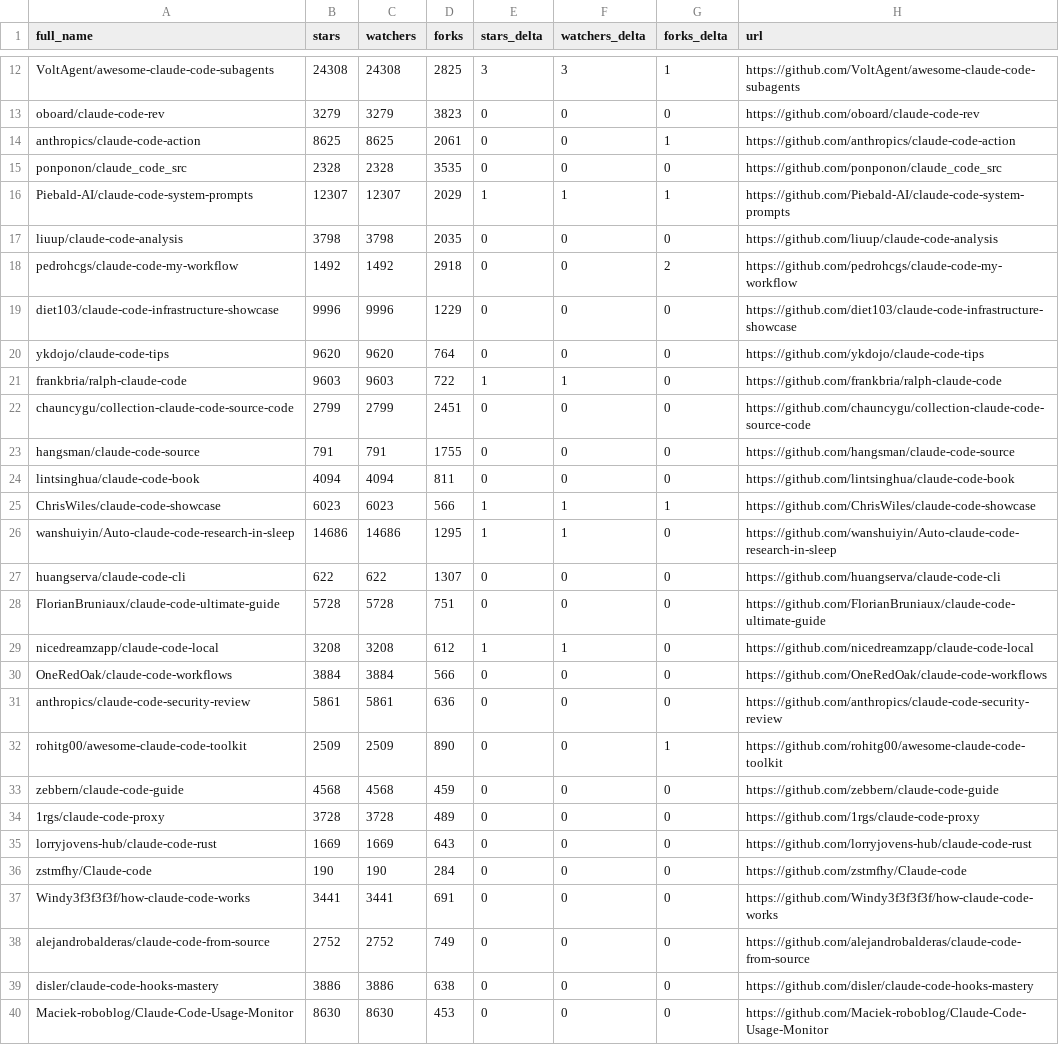
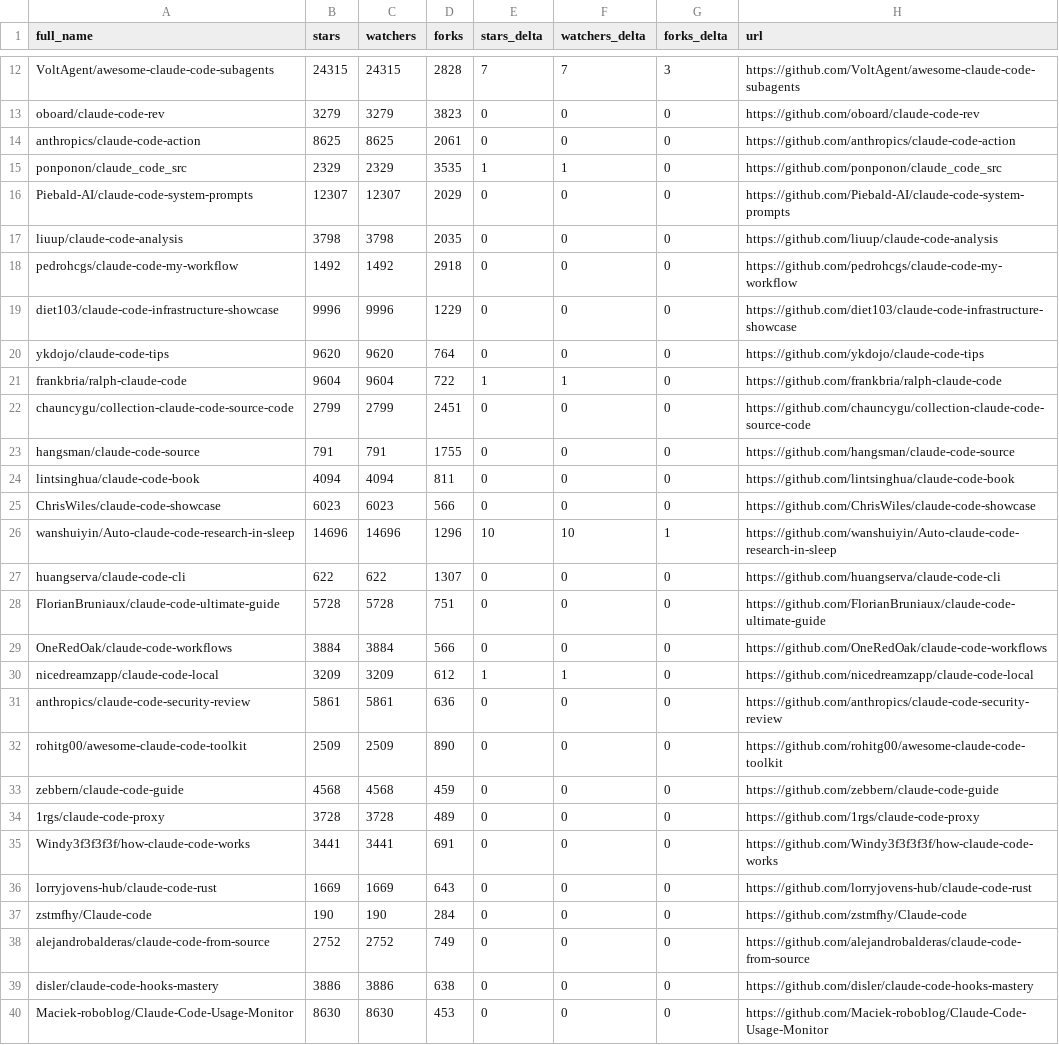
Before and after one commit to melanyss/awesome-claude-code, a CSV file: data/repo-ticker.csv, drawn as a sheet; only a part is shown, gaps mark what is left out; removed rows and columns are numbered as before the commit, all else as after; the diff covers the shown part only; the diff names each change by its address in the sheet, - before the commit and + after, or states it on an @@ line.

```diff
--- a/data/repo-ticker.csv
+++ b/data/repo-ticker.csv
-B12 (stars): 24308
+B12 (stars): 24315
-C12 (watchers): 24308
+C12 (watchers): 24315
-D12 (forks): 2825
+D12 (forks): 2828
-E12 (stars_delta): 3
+E12 (stars_delta): 7
-F12 (watchers_delta): 3
+F12 (watchers_delta): 7
-G12 (forks_delta): 1
+G12 (forks_delta): 3
-G14 (forks_delta): 1
+G14 (forks_delta): 0
-B15 (stars): 2328
+B15 (stars): 2329
-C15 (watchers): 2328
+C15 (watchers): 2329
-E15 (stars_delta): 0
+E15 (stars_delta): 1
-F15 (watchers_delta): 0
+F15 (watchers_delta): 1
-E16 (stars_delta): 1
+E16 (stars_delta): 0
-F16 (watchers_delta): 1
+F16 (watchers_delta): 0
-G16 (forks_delta): 1
+G16 (forks_delta): 0
-G18 (forks_delta): 2
+G18 (forks_delta): 0
-B21 (stars): 9603
+B21 (stars): 9604
-C21 (watchers): 9603
+C21 (watchers): 9604
-E25 (stars_delta): 1
+E25 (stars_delta): 0
-F25 (watchers_delta): 1
+F25 (watchers_delta): 0
-G25 (forks_delta): 1
+G25 (forks_delta): 0
-B26 (stars): 14686
+B26 (stars): 14696
-C26 (watchers): 14686
+C26 (watchers): 14696
-D26 (forks): 1295
+D26 (forks): 1296
-E26 (stars_delta): 1
+E26 (stars_delta): 10
-F26 (watchers_delta): 1
+F26 (watchers_delta): 10
-G26 (forks_delta): 0
+G26 (forks_delta): 1
-row 29: nicedreamzapp/claude-code-local | 3208 | 3208 | 612 | 1 | 1 | 0 | https://github.com/nicedreamzapp/claude-code-local
+row 30: nicedreamzapp/claude-code-local | 3209 | 3209 | 612 | 1 | 1 | 0 | https://github.com/nicedreamzapp/claude-code-local
-G32 (forks_delta): 1
+G32 (forks_delta): 0
@@ row 37 moved to row 35: Windy3f3f3f3f/how-claude-code-works @@
```
Also changed, not shown: 4 added rows, 4 removed rows and 75 edited cells elsewhere in this file, 2 other files.
